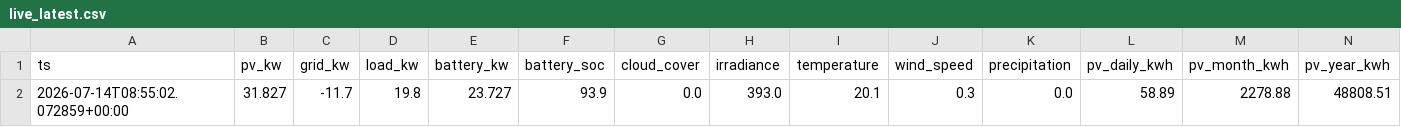
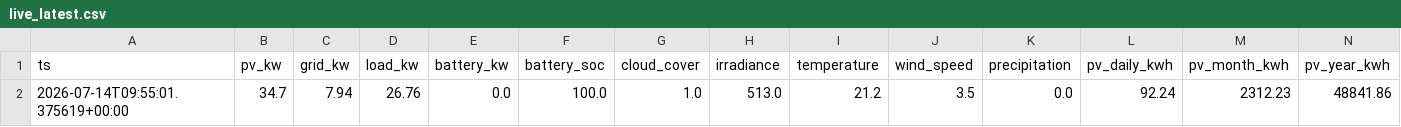
Before and after one commit to ruanvanheerden97/voltano-millenial-billing, a CSV file: live_latest.csv, drawn as a sheet; only a part is shown; removed rows and columns are numbered as before the commit, all else as after; rows hold the shown columns only; the diff names each change by its address in the sheet, - before the commit and + after, or states it on an @@ line.

```diff
--- a/live_latest.csv
+++ b/live_latest.csv
-row 2: 2026-07-14T08:55:02.072859+00:00 | 31.827 | -11.7 | 19.8 | 23.727 | 93.9 | 0.0 | 393.0 | 20.1 | 0.3 | 0.0 | 58.89 | 2278.88 | 48808.51
+row 2: 2026-07-14T09:55:01.375619+00:00 | 34.7 | 7.94 | 26.76 | 0.0 | 100.0 | 1.0 | 513.0 | 21.2 | 3.5 | 0.0 | 92.24 | 2312.23 | 48841.86
```
Also changed, not shown: live_history.csv.
